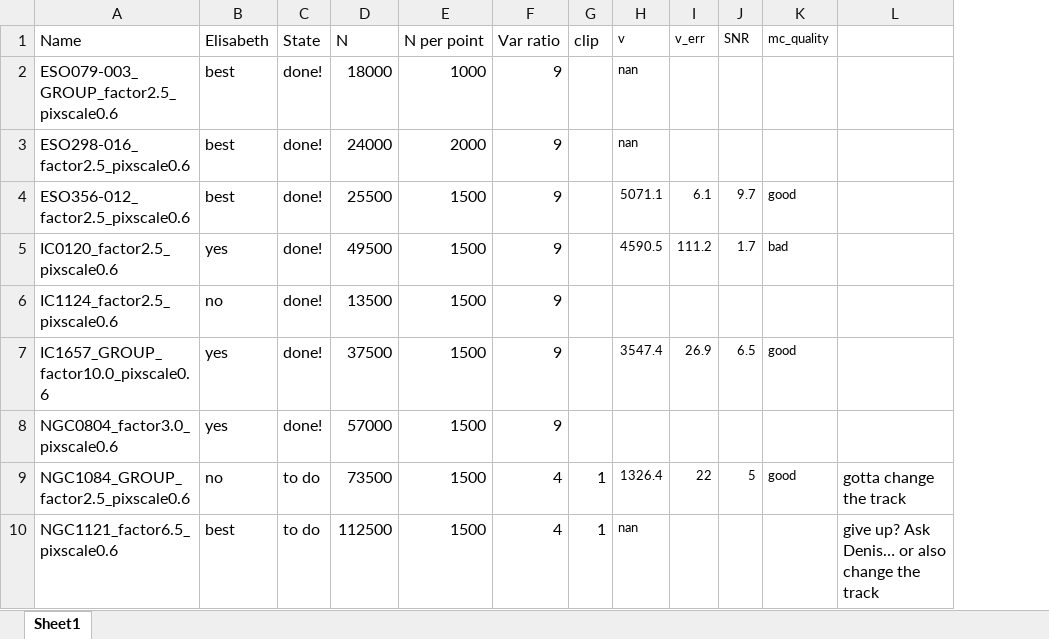
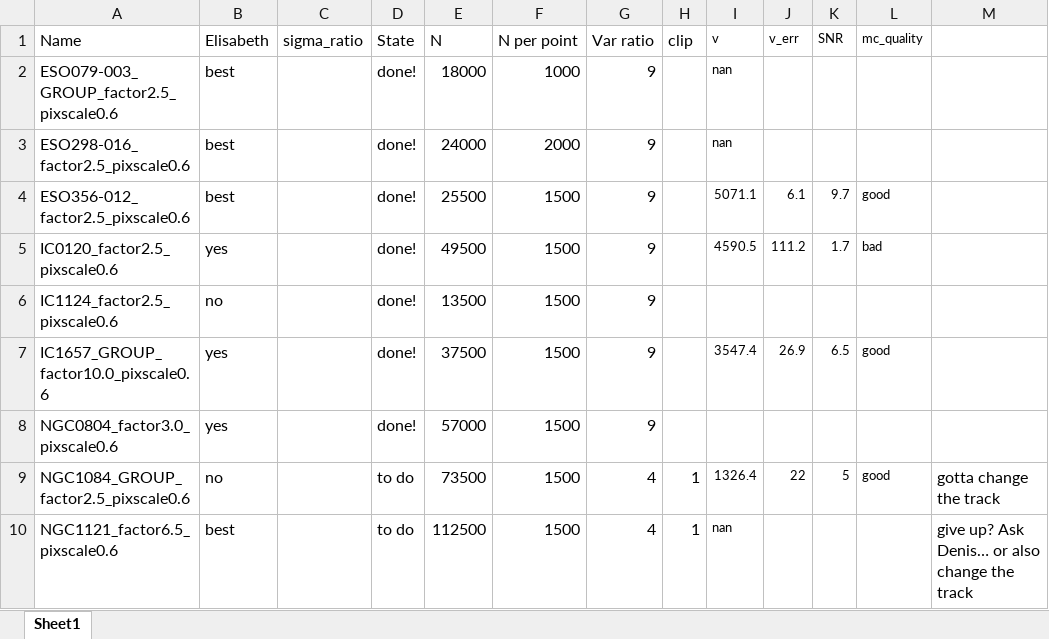
Before and after one commit to David-Chemaly/StreaMAX_fit, an Excel workbook: STRRINGS.xlsx, sheet Sheet1, drawn as a sheet; only a part is shown; values as stored, in another font and other column widths than the file's, no borders; the diff names each change by its address in the sheet, - before the commit and + after, or states it on an @@ line.

```diff
--- a/STRRINGS.xlsx (sheet Sheet1)
+++ b/STRRINGS.xlsx (sheet Sheet1)
+column C (sigma_ratio), empty
```
Also changed, not shown: 4 other files.
